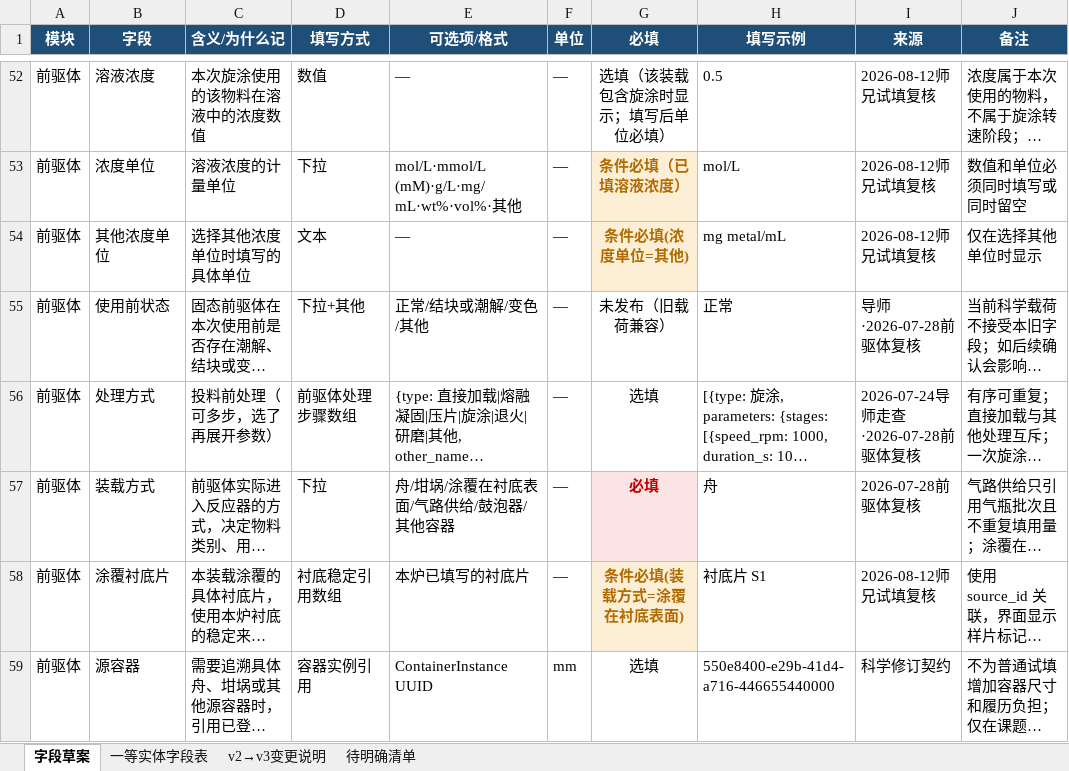
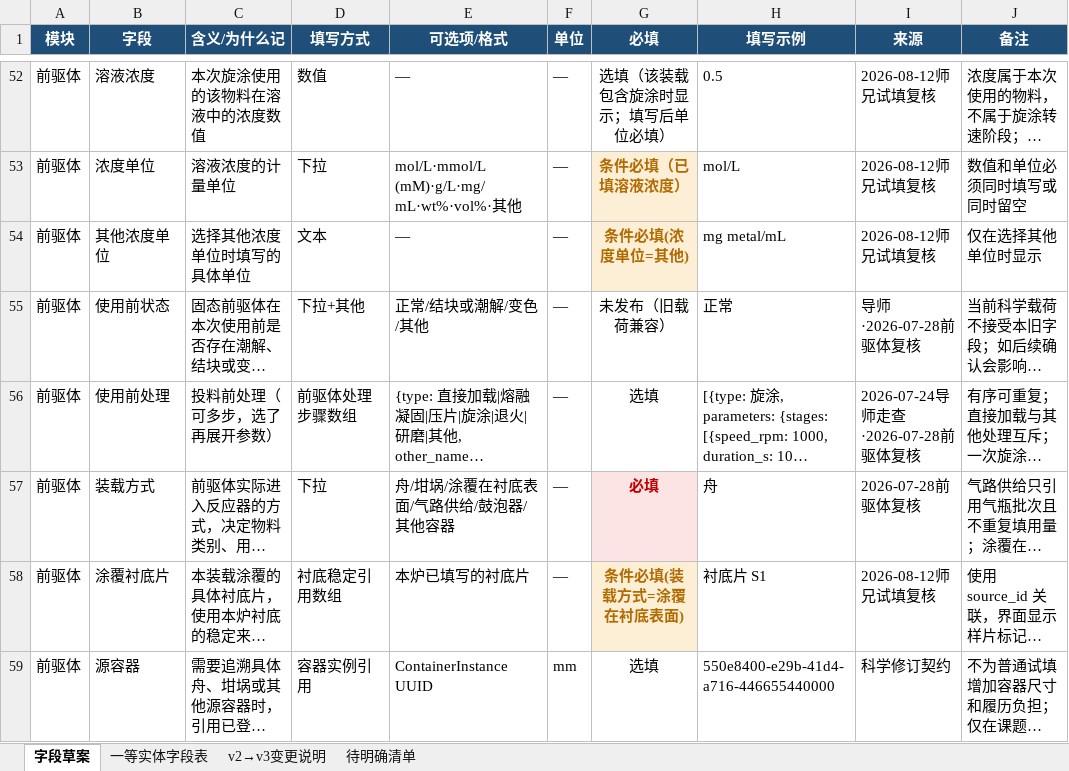
Before and after one commit to RustyPiano/cvd-experiment-data-system, an Excel workbook: docs/standard/字段草案-v3.xlsx, sheet 字段草案, drawn as a sheet; only a part is shown, gaps mark what is left out; long unchanged cells end in …; values as stored, in another font and other column widths than the file's, no borders; the diff covers the shown part only; the diff names each change by its address in the sheet, - before the commit and + after, or states it on an @@ line.

```diff
--- a/docs/standard/字段草案-v3.xlsx (sheet 字段草案)
+++ b/docs/standard/字段草案-v3.xlsx (sheet 字段草案)
-B56 (字段): 处理方式
+B56 (字段): 使用前处理
```
Also changed, not shown: 1 added row, 1 removed row and 10 edited cells elsewhere in this sheet, sheet v2→v3变更说明, 17 other files.
